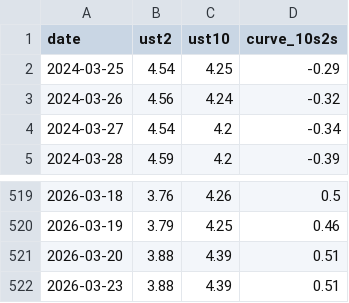
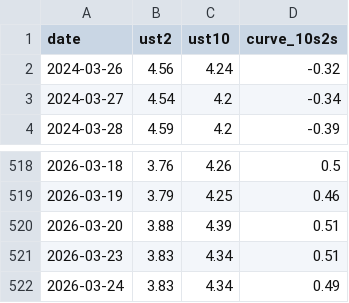
Before and after one commit to hazelllzhao-bot/fed-cut-monitor, a CSV file: market_data.csv, drawn as a sheet; only a part is shown, gaps mark what is left out.

```diff
--- a/market_data.csv
+++ b/market_data.csv
@@ -1,3 +1,2 @@
 date,ust2,ust10,curve_10s2s
-2024-03-25,4.54,4.25,-0.29
 2024-03-26,4.56,4.24,-0.32
@@ -521,2 +520,3 @@ date,ust2,ust10,curve_10s2s
 2026-03-20,3.88,4.39,0.51
-2026-03-23,3.88,4.39,0.51
+2026-03-23,3.83,4.34,0.51
+2026-03-24,3.83,4.34,0.49
```
